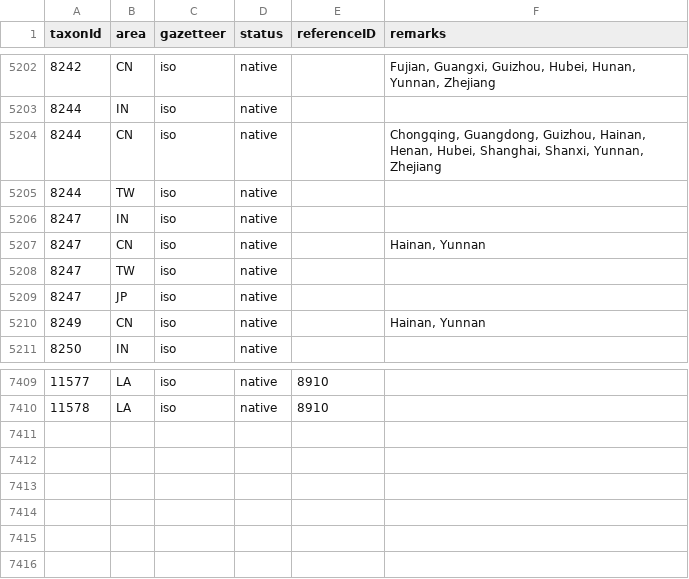
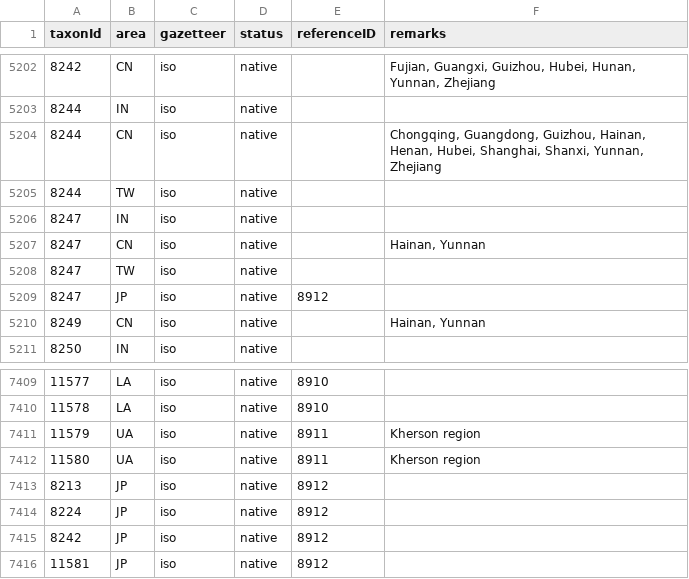
Before and after one commit to dhobern/Gelechiidae, a CSV file: coldp/data/distribution.csv, drawn as a sheet; only a part is shown, gaps mark what is left out.

```diff
--- a/coldp/data/distribution.csv
+++ b/coldp/data/distribution.csv
@@ -5208,3 +5208,3 @@ taxonId,area,gazetteer,status,referenceID,remarks
 8247,TW,iso,native,,
-8247,JP,iso,native,,
+8247,JP,iso,native,8912,
 8249,CN,iso,native,,"Hainan, Yunnan"
@@ -7410 +7410,7 @@ taxonId,area,gazetteer,status,referenceID,remarks
 11578,LA,iso,native,8910,
+11579,UA,iso,native,8911,Kherson region
+11580,UA,iso,native,8911,Kherson region
+8213,JP,iso,native,8912,
+8224,JP,iso,native,8912,
+8242,JP,iso,native,8912,
+11581,JP,iso,native,8912,
```
Also changed, not shown: coldp/data/namereference.csv, coldp/data/reference.csv, 6 other files.
